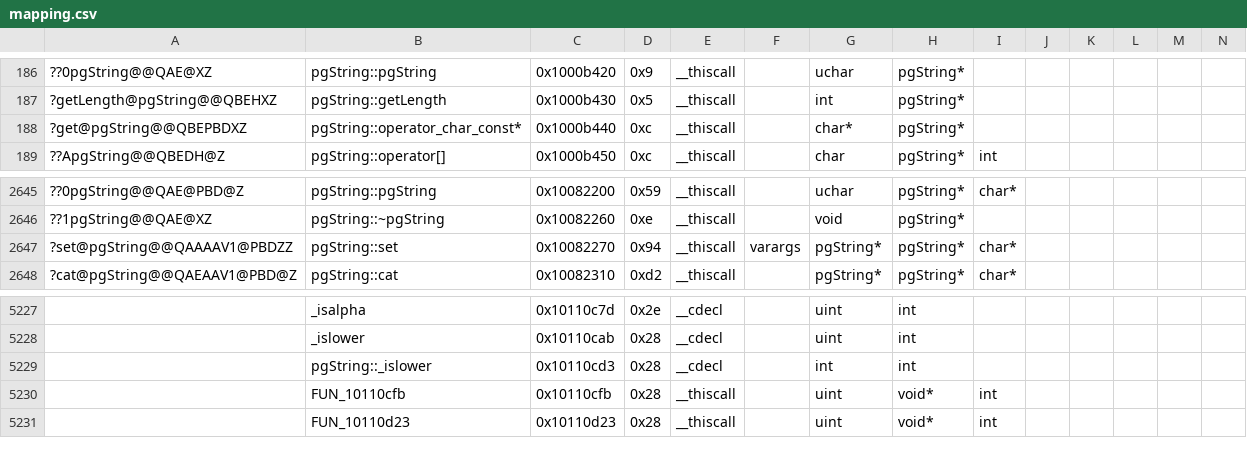
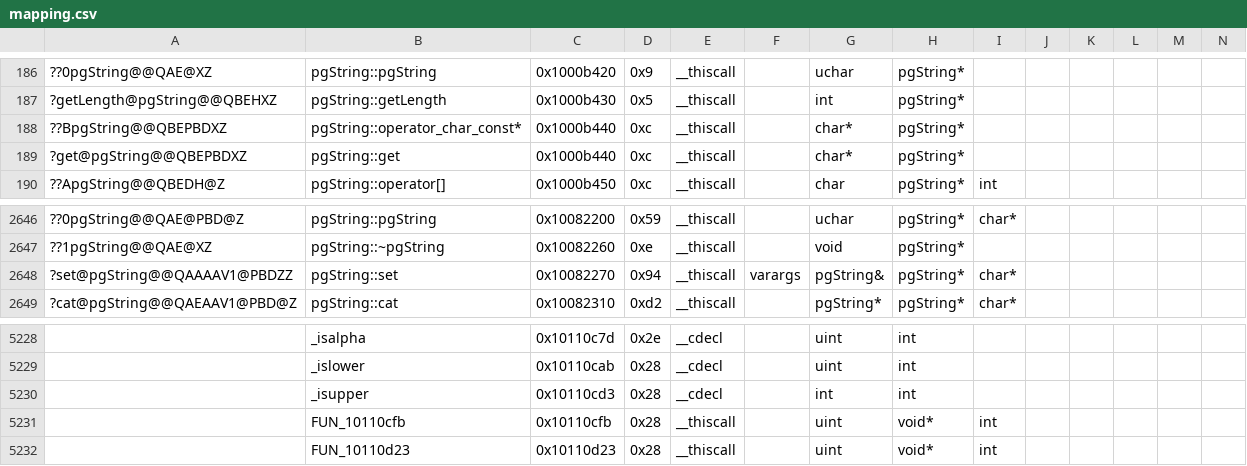
Before and after one commit to regratka/mkp, a CSV file: config/me2/mapping.csv, drawn as a sheet; only a part is shown, gaps mark what is left out; addresses are those after the commit; rows hold the shown columns only; the diff names each change by its address in the sheet, - before the commit and + after, or states it on an @@ line.

Commit message:
nearly matching me2/pgString (#18)
* pgString initial progress

* all functions >=50% matching

* matching consistsJustOf and other progress

* nearly matching pgString

```diff
--- a/config/me2/mapping.csv
+++ b/config/me2/mapping.csv
+row 188: ??BpgString@@QBEPBDXZ | pgString::operator_char_const* | 0x1000b440 | 0xc | __thiscall |  | char* | pgString*
-B189: pgString::operator_char_const*
+B189: pgString::get
-G2648: pgString*
+G2648: pgString&
-B5230: pgString::_islower
+B5230: _isupper
```
Also changed, not shown: 3 other files.
